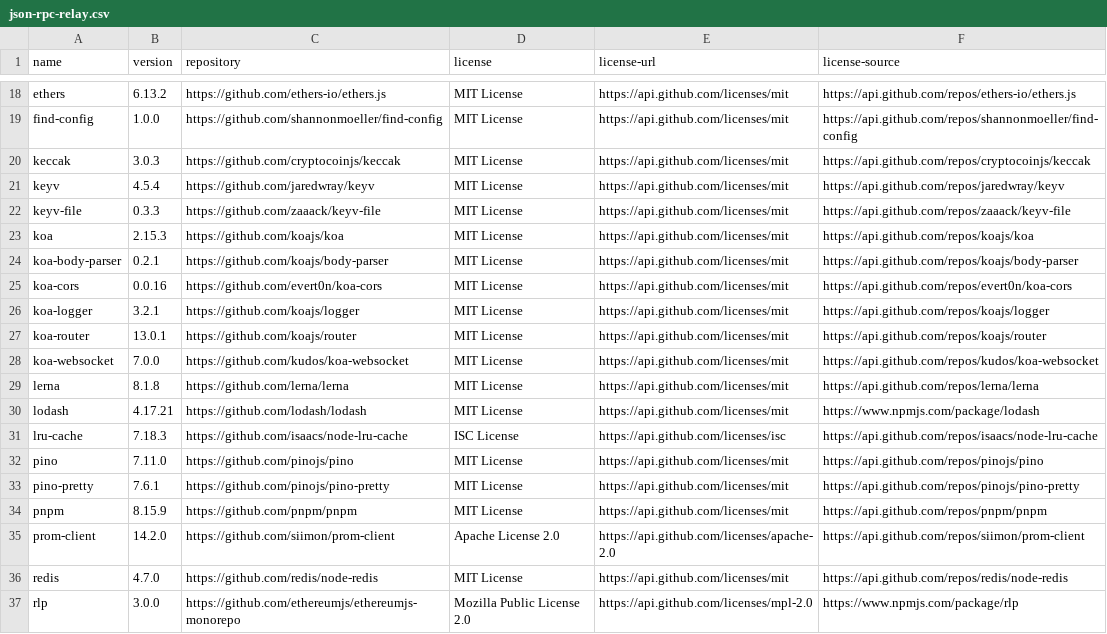
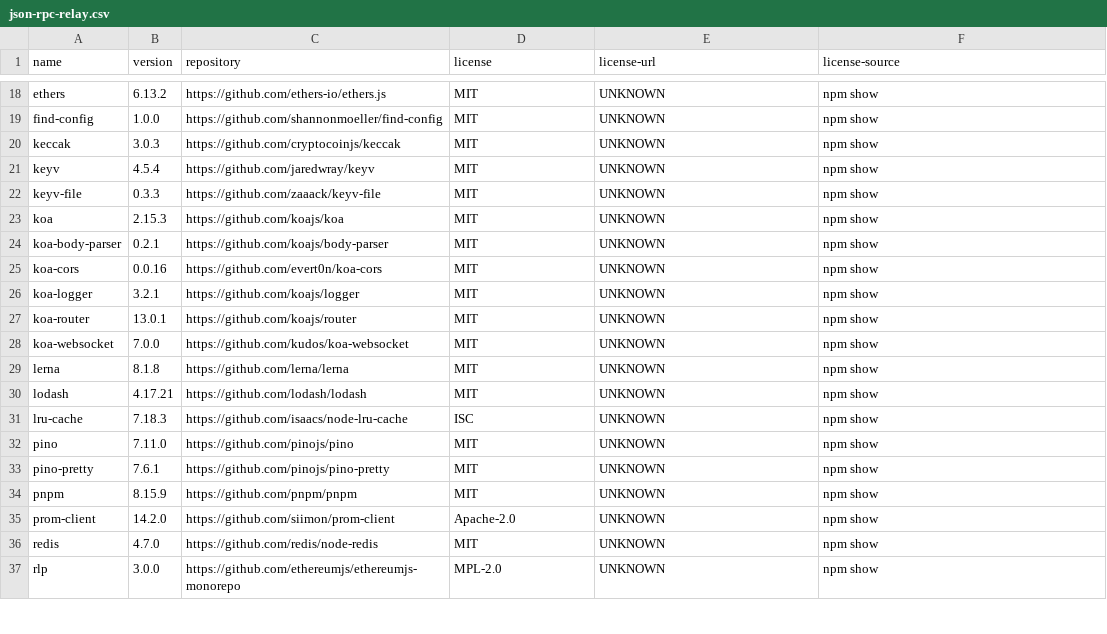
Before and after one commit to hendrikebbers/oss-license-scanner, a CSV file: result/json-rpc-relay.csv, drawn as a sheet; only a part is shown, gaps mark what is left out; the diff covers the shown part only; the diff names each change by its address in the sheet, - before the commit and + after, or states it on an @@ line.

```diff
--- a/result/json-rpc-relay.csv
+++ b/result/json-rpc-relay.csv
-D18:D30 (license): MIT License
+D18:D30 (license): MIT
-E18:E30 (license-url): https://api.github.com/licenses/mit
+E18:E30 (license-url): UNKNOWN
-F18 (license-source): https://api.github.com/repos/ethers-io/ethers.js
+F18 (license-source): npm show
-F19 (license-source): https://api.github.com/repos/shannonmoeller/find-config
+F19 (license-source): npm show
-F20 (license-source): https://api.github.com/repos/cryptocoinjs/keccak
+F20 (license-source): npm show
-F21 (license-source): https://api.github.com/repos/jaredwray/keyv
+F21 (license-source): npm show
-F22 (license-source): https://api.github.com/repos/zaaack/keyv-file
+F22 (license-source): npm show
-F23 (license-source): https://api.github.com/repos/koajs/koa
+F23 (license-source): npm show
-F24 (license-source): https://api.github.com/repos/koajs/body-parser
+F24 (license-source): npm show
-F25 (license-source): https://api.github.com/repos/evert0n/koa-cors
+F25 (license-source): npm show
-F26 (license-source): https://api.github.com/repos/koajs/logger
+F26 (license-source): npm show
-F27 (license-source): https://api.github.com/repos/koajs/router
+F27 (license-source): npm show
-F28 (license-source): https://api.github.com/repos/kudos/koa-websocket
+F28 (license-source): npm show
-F29 (license-source): https://api.github.com/repos/lerna/lerna
+F29 (license-source): npm show
-F30 (license-source): https://www.npmjs.com/package/lodash
+F30 (license-source): npm show
-D31 (license): ISC License
+D31 (license): ISC
-E31 (license-url): https://api.github.com/licenses/isc
+E31 (license-url): UNKNOWN
-F31 (license-source): https://api.github.com/repos/isaacs/node-lru-cache
+F31 (license-source): npm show
-D32:D34 (license): MIT License
+D32:D34 (license): MIT
-E32:E34 (license-url): https://api.github.com/licenses/mit
+E32:E34 (license-url): UNKNOWN
-F32 (license-source): https://api.github.com/repos/pinojs/pino
+F32 (license-source): npm show
-F33 (license-source): https://api.github.com/repos/pinojs/pino-pretty
+F33 (license-source): npm show
-F34 (license-source): https://api.github.com/repos/pnpm/pnpm
+F34 (license-source): npm show
-D35 (license): Apache License 2.0
+D35 (license): Apache-2.0
-E35 (license-url): https://api.github.com/licenses/apache-2.0
+E35 (license-url): UNKNOWN
-F35 (license-source): https://api.github.com/repos/siimon/prom-client
+F35 (license-source): npm show
-D36 (license): MIT License
+D36 (license): MIT
-E36 (license-url): https://api.github.com/licenses/mit
+E36 (license-url): UNKNOWN
-F36 (license-source): https://api.github.com/repos/redis/node-redis
+F36 (license-source): npm show
-D37 (license): Mozilla Public License 2.0
+D37 (license): MPL-2.0
-E37 (license-url): https://api.github.com/licenses/mpl-2.0
+E37 (license-url): UNKNOWN
-F37 (license-source): https://www.npmjs.com/package/rlp
+F37 (license-source): npm show
```
Also changed, not shown: 39 edited cells elsewhere in this file, result/consensus-node.csv, result/gomint-api.csv, 8 other files.
